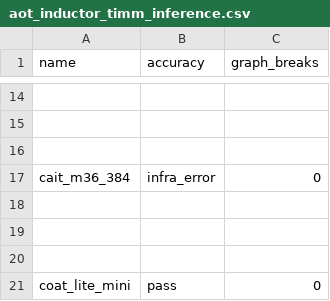
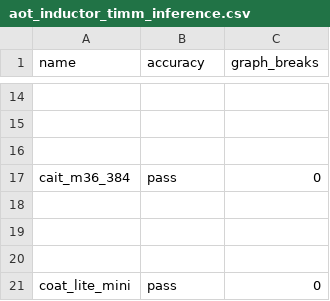
Before and after one commit to srvubqekien/pytorch, a CSV file: benchmarks/dynamo/ci_expected_accuracy/aot_inductor_timm_inference.csv, drawn as a sheet; only a part is shown, gaps mark what is left out; the diff names each change by its address in the sheet, - before the commit and + after, or states it on an @@ line.

```diff
--- a/benchmarks/dynamo/ci_expected_accuracy/aot_inductor_timm_inference.csv
+++ b/benchmarks/dynamo/ci_expected_accuracy/aot_inductor_timm_inference.csv
-B17 (accuracy): infra_error
+B17 (accuracy): pass
```
Also changed, not shown: benchmarks/dynamo/ci_expected_accuracy/inductor_huggingface_dynamic_training.csv, benchmarks/dynamo/ci_expected_accuracy/inductor_huggingface_training.csv, 1 other file.
